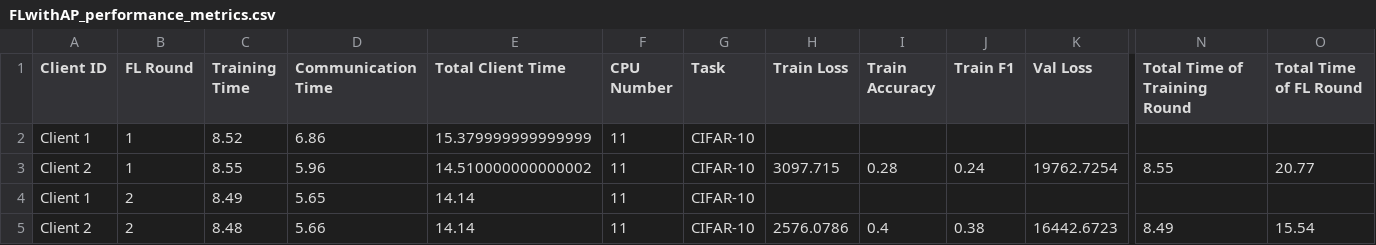
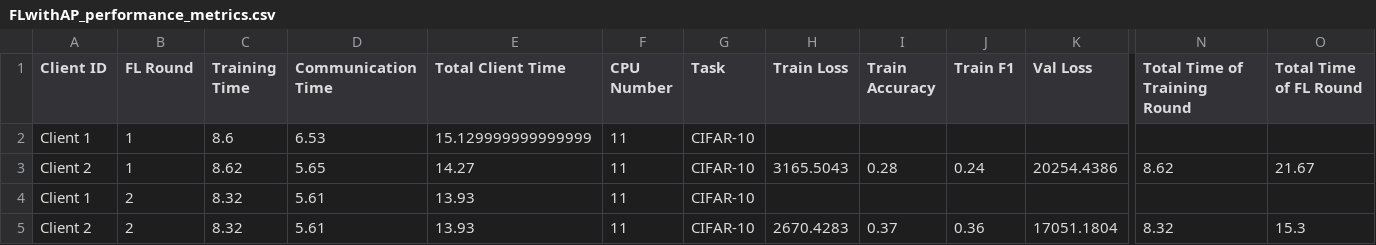
Before and after one commit to IvanComp/AP4Fed, a CSV file: Local/performance/FLwithAP_performance_metrics.csv, drawn as a sheet; only a part is shown, gaps mark what is left out; removed rows and columns are numbered as before the commit, all else as after; rows hold the shown columns only; the diff names each change by its address in the sheet, - before the commit and + after, or states it on an @@ line.

```diff
--- a/Local/performance/FLwithAP_performance_metrics.csv
+++ b/Local/performance/FLwithAP_performance_metrics.csv
-C2 (Training Time): 8.52
+C2 (Training Time): 8.6
-D2 (Communication Time): 6.86
+D2 (Communication Time): 6.53
-E2 (Total Client Time): 15.379999999999999
+E2 (Total Client Time): 15.129999999999999
-C3 (Training Time): 8.55
+C3 (Training Time): 8.62
-D3 (Communication Time): 5.96
+D3 (Communication Time): 5.65
-E3 (Total Client Time): 14.510000000000002
+E3 (Total Client Time): 14.27
-H3 (Train Loss): 3097.715
+H3 (Train Loss): 3165.5043
-K3 (Val Loss): 19762.7254
+K3 (Val Loss): 20254.4386
-N3 (Total Time of Training Round): 8.55
+N3 (Total Time of Training Round): 8.62
-O3 (Total Time of FL Round): 20.77
+O3 (Total Time of FL Round): 21.67
-C4 (Training Time): 8.49
+C4 (Training Time): 8.32
-D4 (Communication Time): 5.65
+D4 (Communication Time): 5.61
-E4 (Total Client Time): 14.14
+E4 (Total Client Time): 13.93
-row 5: Client 2 | 2 | 8.48 | 5.66 | 14.14 | 11 | CIFAR-10 | 2576.0786 | 0.4 | 0.38 | 16442.6723 | 8.49 | 15.54
+row 5: Client 2 | 2 | 8.32 | 5.61 | 13.93 | 11 | CIFAR-10 | 2670.4283 | 0.37 | 0.36 | 17051.1804 | 8.32 | 15.3
```
Also changed, not shown: 26 other files.
